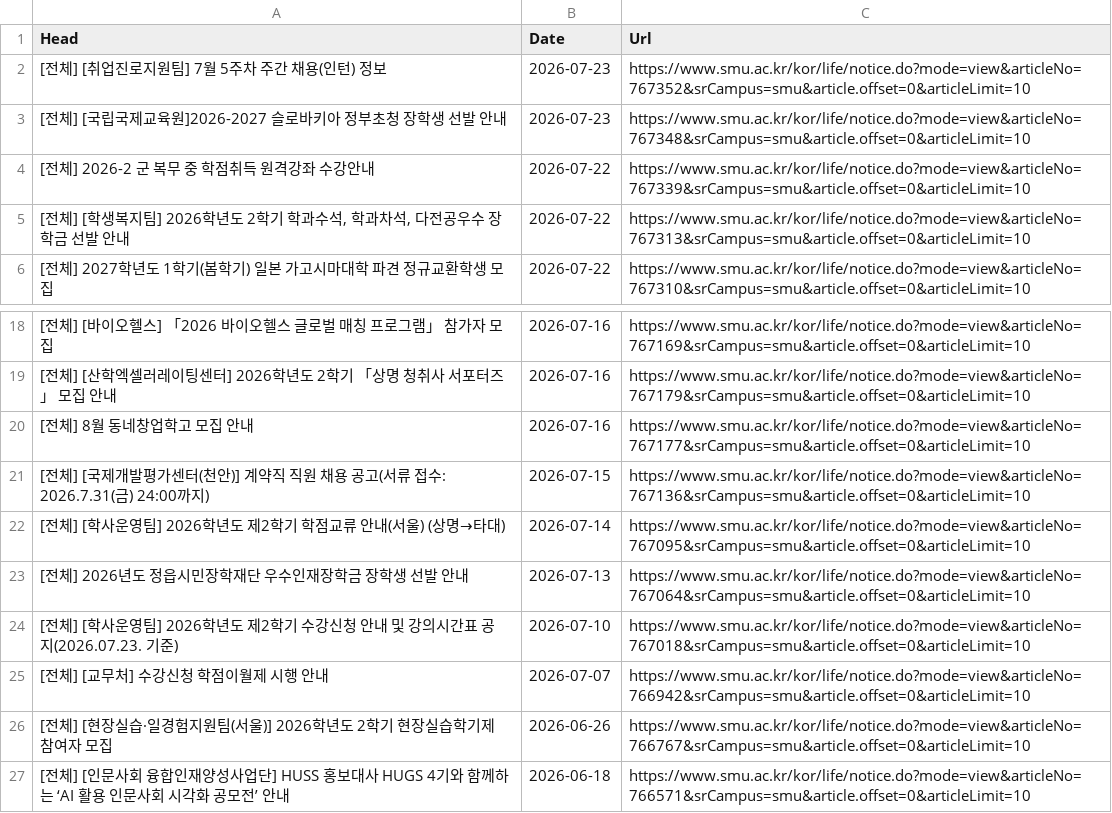
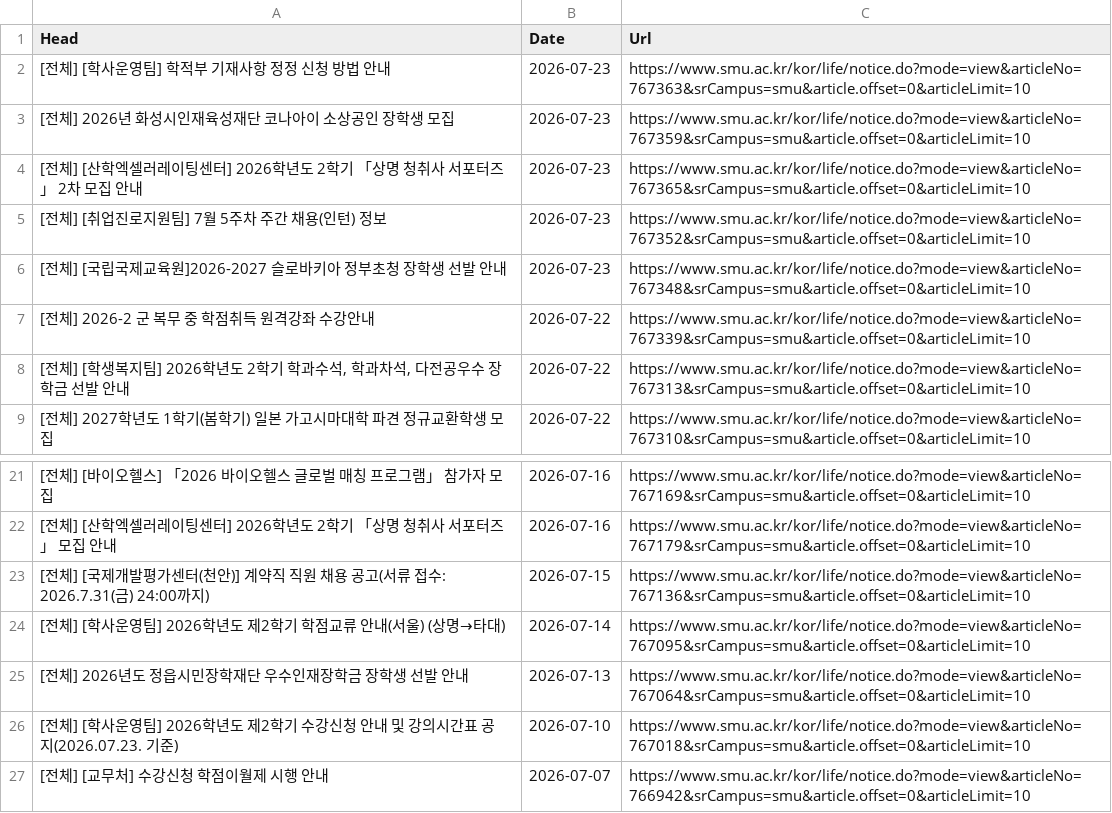
Before and after one commit to sondg921/SMU_Notice, a CSV file: notice.csv, drawn as a sheet; only a part is shown, gaps mark what is left out; the shorter side is filled out with more unchanged rows; removed rows and columns are numbered as before the commit, all else as after; the diff names each change by its address in the sheet, - before the commit and + after, or states it on an @@ line.

```diff
--- a/notice.csv
+++ b/notice.csv
+row 2: [전체] [학사운영팀] 학적부 기재사항 정정 신청 방법 안내 | 2026-07-23 | https://www.smu.ac.kr/kor/life/notice.do?mode=view&articleNo=767363&srCampus=smu&article.offset=0&articleLimit=10
+row 3: [전체] 2026년 화성시인재육성재단 코나아이 소상공인 장학생 모집 | 2026-07-23 | https://www.smu.ac.kr/kor/life/notice.do?mode=view&articleNo=767359&srCampus=smu&article.offset=0&articleLimit=10
+row 4: [전체] [산학엑셀러레이팅센터] 2026학년도 2학기 「상명 청취사 서포터즈」 2차 모집 안내 | 2026-07-23 | https://www.smu.ac.kr/kor/life/notice.do?mode=view&articleNo=767365&srCampus=smu&article.offset=0&articleLimit=10
-row 20: [전체] 8월 동네창업학고 모집 안내 | 2026-07-16 | https://www.smu.ac.kr/kor/life/notice.do?mode=view&articleNo=767177&srCampus=smu&article.offset=0&articleLimit=10
```
Also changed, not shown: 1 other file.
